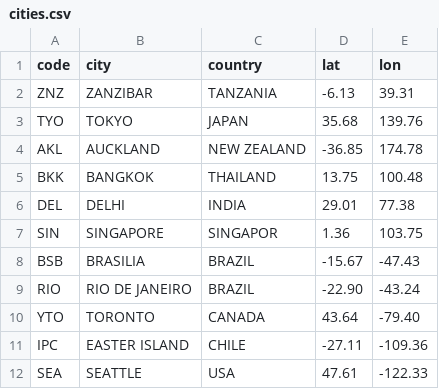
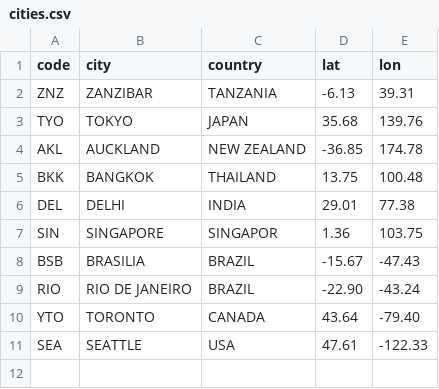
Before and after one commit to neillobo/world-news, a CSV file: data/cities.csv, drawn as a sheet; the diff names each change by its address in the sheet, - before the commit and + after, or states it on an @@ line.

Commit message:
Got feed data including link, location and lat/lon in temporary storage

```diff
--- a/data/cities.csv
+++ b/data/cities.csv
-row 11: IPC | EASTER ISLAND | CHILE | -27.11 | -109.36
```
Also changed, not shown: 4 other files.
